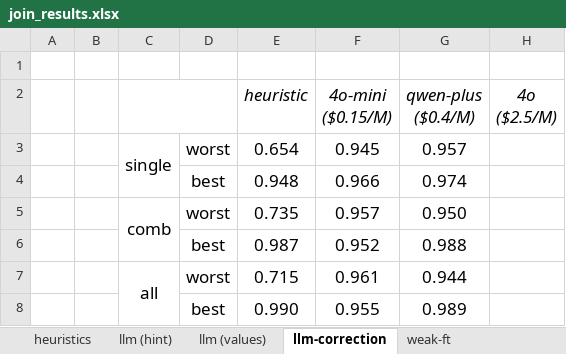
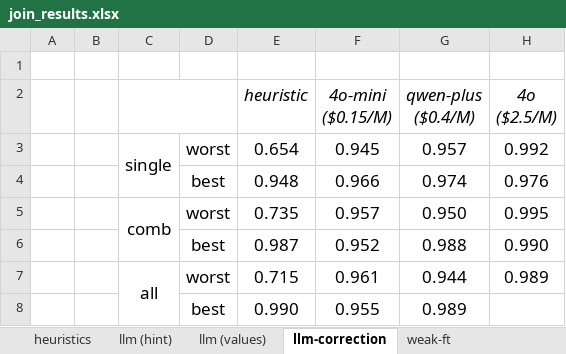
Before and after one commit to BeanHam/2024-spatial-data-integration, an Excel workbook: misc/join_results.xlsx, sheet llm-correction, drawn as a sheet; values as stored, in another font and other column widths than the file's, no borders; conditional formats not drawn; the diff names each change by its address in the sheet, - before the commit and + after, or states it on an @@ line.

Commit message:
4o correction results are great

```diff
--- a/misc/join_results.xlsx (sheet llm-correction)
+++ b/misc/join_results.xlsx (sheet llm-correction)
-H3 (4o ($2.5/M)): (empty)
+H3 (4o ($2.5/M)): 0.992
-H4 (4o ($2.5/M)): (empty)
+H4 (4o ($2.5/M)): 0.976
-H5 (4o ($2.5/M)): (empty)
+H5 (4o ($2.5/M)): 0.995
-H6 (4o ($2.5/M)): (empty)
+H6 (4o ($2.5/M)): 0.990
-H7 (4o ($2.5/M)): (empty)
+H7 (4o ($2.5/M)): 0.989
```
Also changed, not shown: sheet llm (hint), sheet llm (values), sheet weak-ft, 3 other files.
